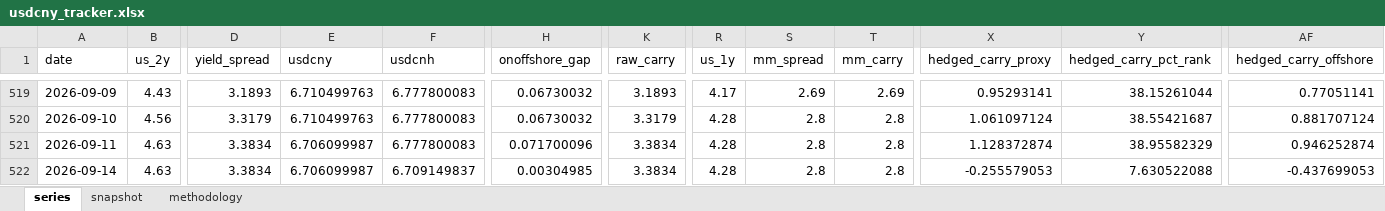
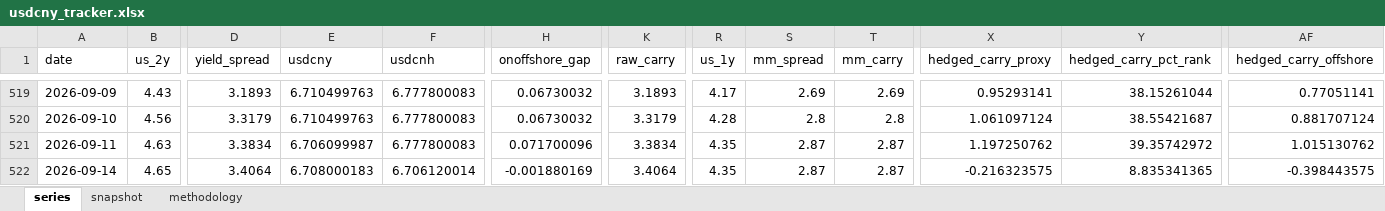
Before and after one commit to erickviann1-dev/usdcny-tracker, an Excel workbook: docs/usdcny_tracker.xlsx, sheet series, drawn as a sheet; only a part is shown, gaps mark what is left out; values as stored, in another font and other column widths than the file's, no borders; the diff covers the shown part only; the diff names each change by its address in the sheet, - before the commit and + after, or states it on an @@ line.

```diff
--- a/docs/usdcny_tracker.xlsx (sheet series)
+++ b/docs/usdcny_tracker.xlsx (sheet series)
-R521:R522 (us_1y): 4.28
+R521:R522 (us_1y): 4.35
-S521:S522 (mm_spread): 2.8
+S521:S522 (mm_spread): 2.87
-T521:T522 (mm_carry): 2.8
+T521:T522 (mm_carry): 2.87
-X521 (hedged_carry_proxy): 1.128372874
+X521 (hedged_carry_proxy): 1.197250762
-Y521 (hedged_carry_pct_rank): 38.95582329
+Y521 (hedged_carry_pct_rank): 39.35742972
-AF521 (hedged_carry_offshore): 0.946252874
+AF521 (hedged_carry_offshore): 1.015130762
-B522 (us_2y): 4.63
+B522 (us_2y): 4.65
-D522 (yield_spread): 3.3834
+D522 (yield_spread): 3.4064
-E522 (usdcny): 6.706099987
+E522 (usdcny): 6.708000183
-F522 (usdcnh): 6.709149837
+F522 (usdcnh): 6.706120014
-H522 (onoffshore_gap): 0.00304985
+H522 (onoffshore_gap): -0.001880169
-K522 (raw_carry): 3.3834
+K522 (raw_carry): 3.4064
-X522 (hedged_carry_proxy): -0.255579053
+X522 (hedged_carry_proxy): -0.216323575
-Y522 (hedged_carry_pct_rank): 7.630522088
+Y522 (hedged_carry_pct_rank): 8.835341365
-AF522 (hedged_carry_offshore): -0.437699053
+AF522 (hedged_carry_offshore): -0.398443575
```
Also changed, not shown: 17 edited cells elsewhere in this sheet, sheet snapshot, 3 other files.
